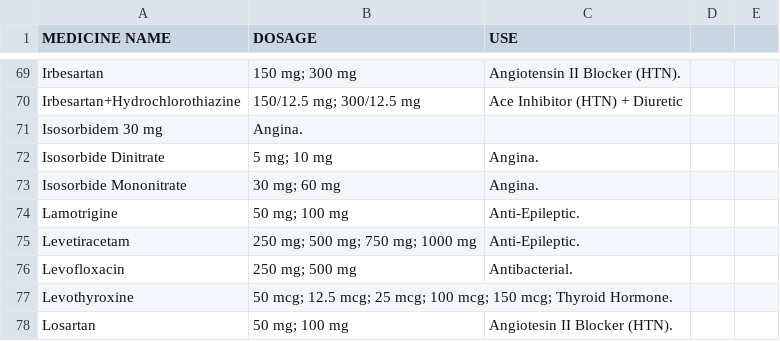
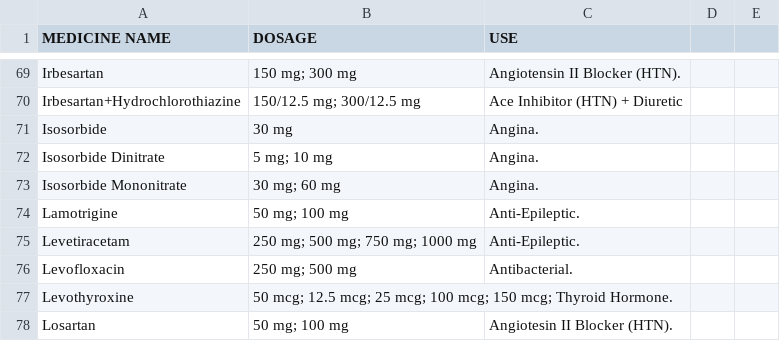
Before and after one commit to fordanedward/capstoneuser, a CSV file: static/covered_medicines.csv, drawn as a sheet; only a part is shown, gaps mark what is left out; removed rows and columns are numbered as before the commit, all else as after; the diff names each change by its address in the sheet, - before the commit and + after, or states it on an @@ line.

Commit message:
dashboard, sidenav, medicines

```diff
--- a/static/covered_medicines.csv
+++ b/static/covered_medicines.csv
-row 71: Isosorbidem 30 mg | Angina.
+row 71: Isosorbide | 30 mg | Angina.
```
Also changed, not shown: 5 other files.
